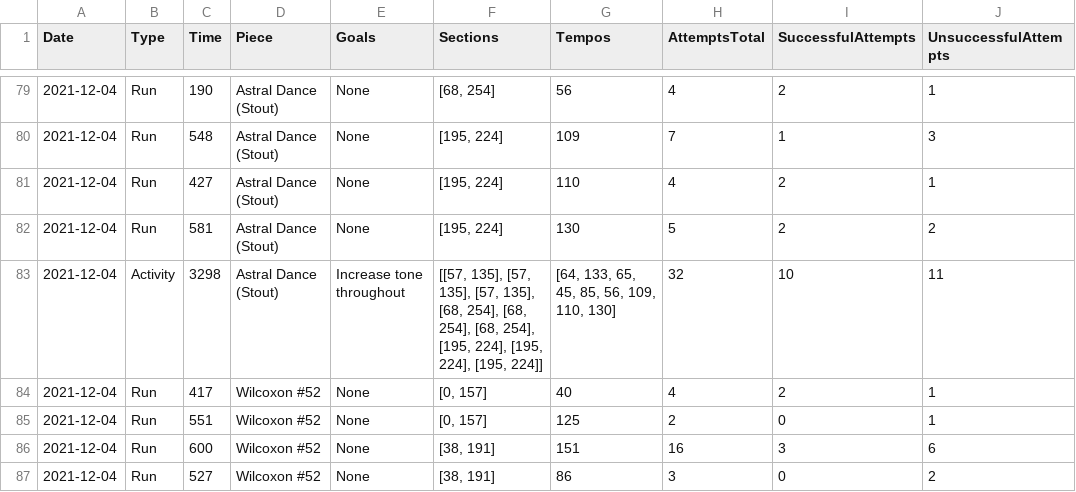
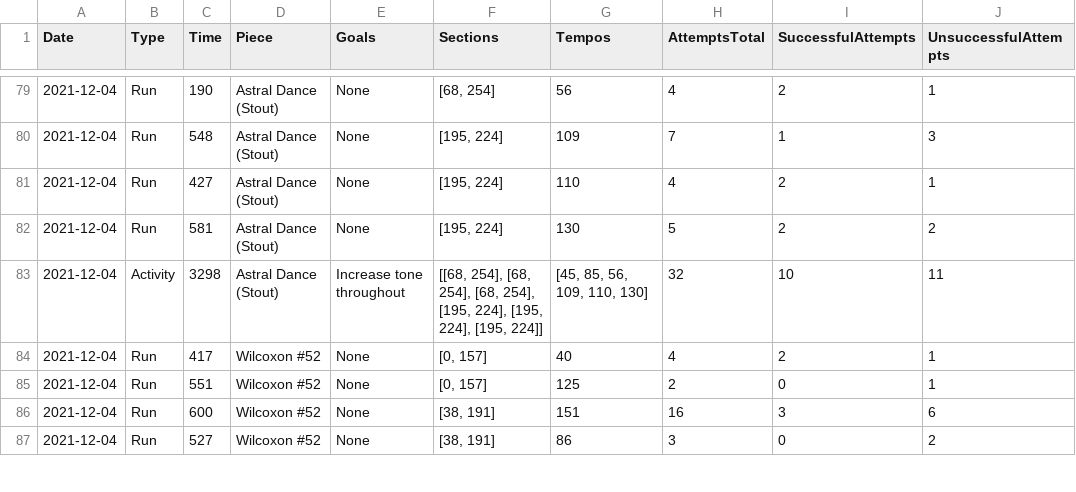
Before and after one commit to ifrycolorado/CSCI101-Create-Project, a CSV file: Example.csv, drawn as a sheet; only a part is shown, gaps mark what is left out; the diff covers the shown part only; the diff names each change by its address in the sheet, - before the commit and + after, or states it on an @@ line.

```diff
--- a/Example.csv
+++ b/Example.csv
-F83 (Sections): [[57, 135], [57, 135], [57, 135], [68, 254], [68,…
+F83 (Sections): [[68, 254], [68,…
-G83 (Tempos): [64, 133, 65, 45, 85, 56, 109, 110, 130]
+G83 (Tempos): [45, 85, 56, 109, 110, 130]
```
Also changed, not shown: 24 edited cells elsewhere in this file, 2 other files.
